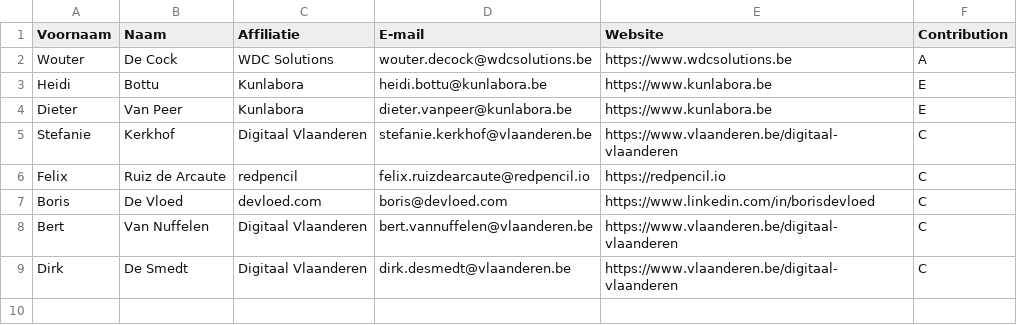
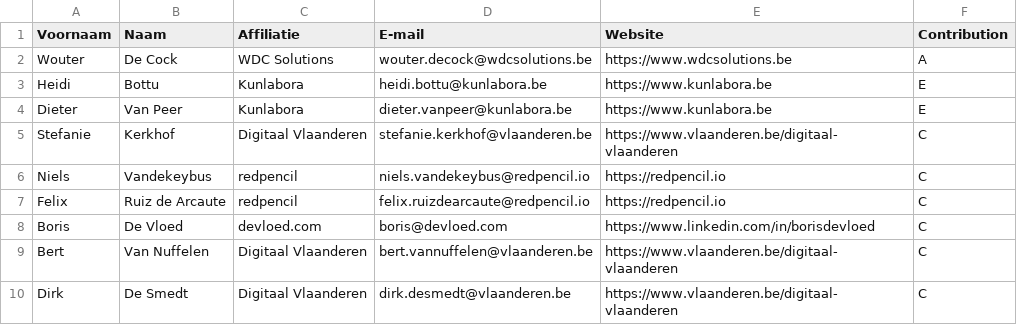
Before and after one commit to Informatievlaanderen/ipdc-lpdc, a CSV file: stakeholders.csv, drawn as a sheet.

Commit message:
Added Niels as contributor

```diff
--- a/stakeholders.csv
+++ b/stakeholders.csv
@@ -5,2 +5,3 @@ Dieter;Van Peer;Kunlabora;dieter.vanpeer@kunlabora.be;https://www.kunlabora.be;E
 Stefanie;Kerkhof;Digitaal Vlaanderen;stefanie.kerkhof@vlaanderen.be;https://www.vlaanderen.be/digitaal-vlaanderen;C
+Niels;Vandekeybus;redpencil;niels.vandekeybus@redpencil.io;https://redpencil.io;C
 Felix;Ruiz de Arcaute;redpencil;felix.ruizdearcaute@redpencil.io;https://redpencil.io;C
```
